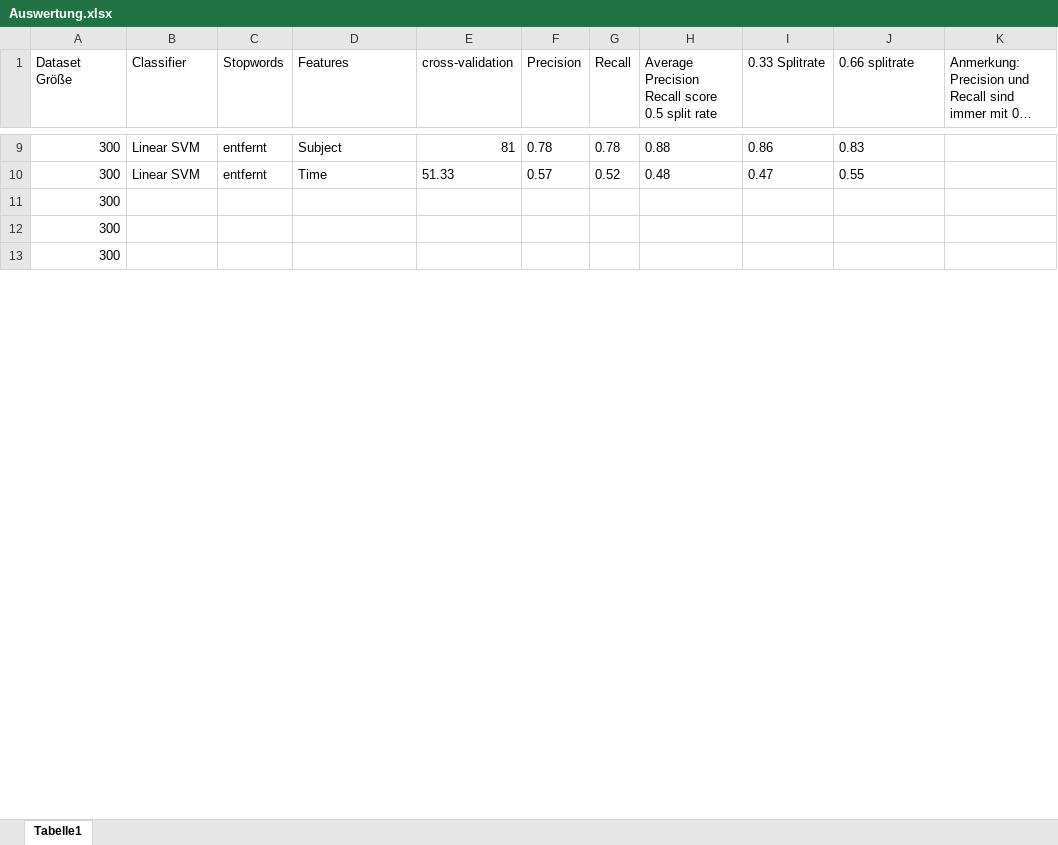
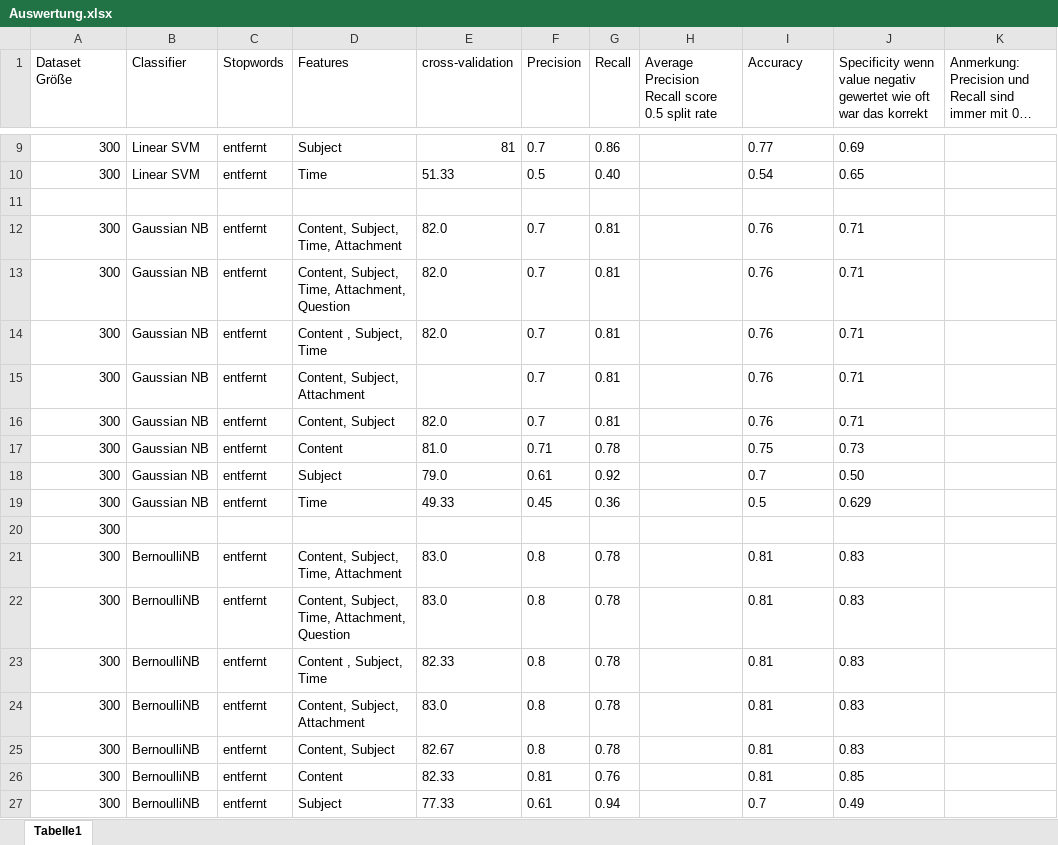
Before and after one commit to Bilobu/BachelorKI, an Excel workbook: Auswertung.xlsx, sheet Tabelle1, drawn as a sheet; only a part is shown, gaps mark what is left out; the shorter side is filled out with more unchanged rows; long unchanged cells end in …; values as stored, in another font and other column widths than the file's, no borders; the diff covers the shown part only; the diff names each change by its address in the sheet, - before the commit and + after, or states it on an @@ line.

```diff
--- a/Auswertung.xlsx (sheet Tabelle1)
+++ b/Auswertung.xlsx (sheet Tabelle1)
-I1: 0.33 Splitrate
+I1: Accuracy
-J1: 0.66 splitrate
+J1: Specificity wenn value negativ gewertet wie oft war das korrekt
-F9 (Precision): 0.78
+F9 (Precision): 0.7
-G9 (Recall): 0.78
+G9 (Recall): 0.86
-H9: 0.88
+H9: (empty)
-I9 (Accuracy): 0.86
+I9 (Accuracy): 0.77
-J9: 0.83
+J9: 0.69
-F10 (Precision): 0.57
+F10 (Precision): 0.5
-G10 (Recall): 0.52
+G10 (Recall): 0.40
-H10: 0.48
+H10: (empty)
-I10 (Accuracy): 0.47
+I10 (Accuracy): 0.54
-J10: 0.55
+J10: 0.65
+row 11: (empty)
+row 12: 300 | Gaussian NB | entfernt | Content, Subject, Time, Attachment | 82.0 | 0.7 | 0.81 |  | 0.76 | 0.71
+row 13: 300 | Gaussian NB | entfernt | Content, Subject, Time, Attachment, Question | 82.0 | 0.7 | 0.81 |  | 0.76 | 0.71
+row 14: 300 | Gaussian NB | entfernt | Content , Subject, Time | 82.0 | 0.7 | 0.81 |  | 0.76 | 0.71
+row 15: 300 | Gaussian NB | entfernt | Content, Subject, Attachment |  | 0.7 | 0.81 |  | 0.76 | 0.71
+row 16: 300 | Gaussian NB | entfernt | Content, Subject | 82.0 | 0.7 | 0.81 |  | 0.76 | 0.71
+row 17: 300 | Gaussian NB | entfernt | Content | 81.0 | 0.71 | 0.78 |  | 0.75 | 0.73
+row 18: 300 | Gaussian NB | entfernt | Subject | 79.0 | 0.61 | 0.92 |  | 0.7 | 0.50
+row 19: 300 | Gaussian NB | entfernt | Time | 49.33 | 0.45 | 0.36 |  | 0.5 | 0.629
+row 21: 300 | BernoulliNB | entfernt | Content, Subject, Time, Attachment | 83.0 | 0.8 | 0.78 |  | 0.81 | 0.83
+row 22: 300 | BernoulliNB | entfernt | Content, Subject, Time, Attachment, Question | 83.0 | 0.8 | 0.78 |  | 0.81 | 0.83
+row 23: 300 | BernoulliNB | entfernt | Content , Subject, Time | 82.33 | 0.8 | 0.78 |  | 0.81 | 0.83
+row 24: 300 | BernoulliNB | entfernt | Content, Subject, Attachment | 83.0 | 0.8 | 0.78 |  | 0.81 | 0.83
+row 25: 300 | BernoulliNB | entfernt | Content, Subject | 82.67 | 0.8 | 0.78 |  | 0.81 | 0.83
+row 26: 300 | BernoulliNB | entfernt | Content | 82.33 | 0.81 | 0.76 |  | 0.81 | 0.85
+row 27: 300 | BernoulliNB | entfernt | Subject | 77.33 | 0.61 | 0.94 |  | 0.7 | 0.49
```
Also changed, not shown: 17 added rows, 33 removed rows and 34 edited cells elsewhere in this sheet, 1 other file.
